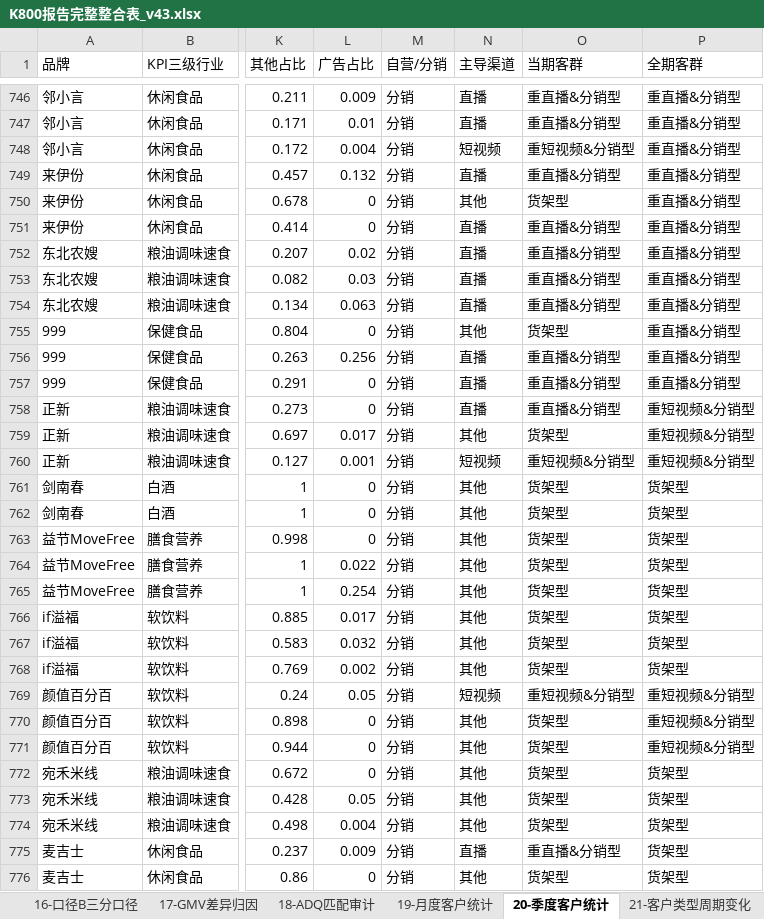
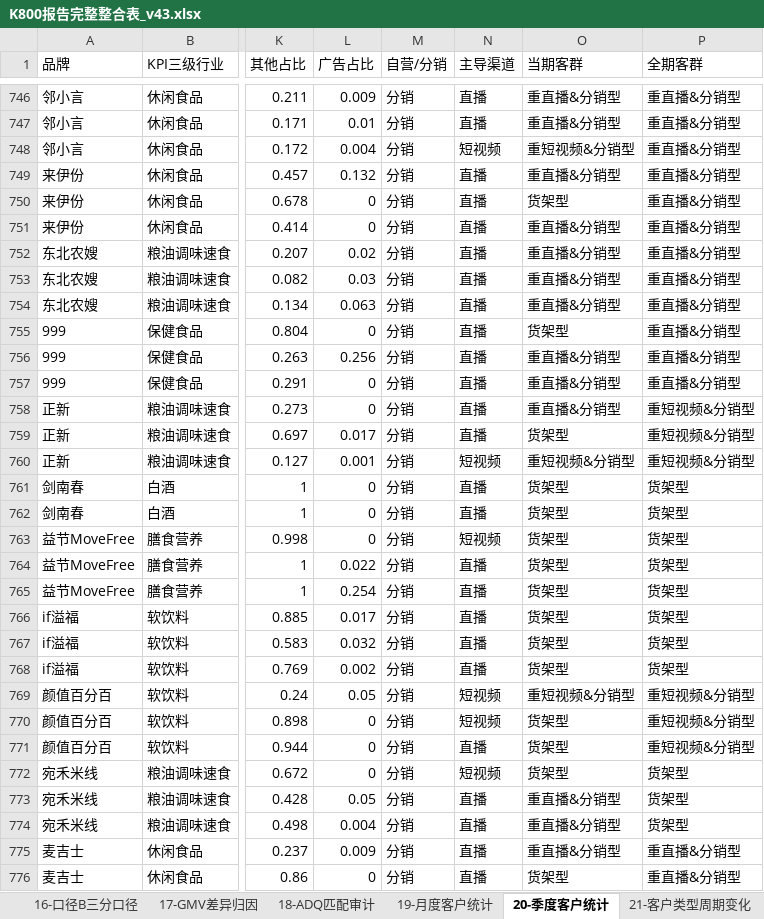
Before and after one commit to danniewowrich/k800-insight-report-v2, an Excel workbook: K800报告完整整合表_v43.xlsx, sheet 20-季度客户统计, drawn as a sheet; only a part is shown, gaps mark what is left out; values as stored, in another font and other column widths than the file's, no borders; the diff covers the shown part only; the diff names each change by its address in the sheet, - before the commit and + after, or states it on an @@ line.

```diff
--- a/K800报告完整整合表_v43.xlsx (sheet 20-季度客户统计)
+++ b/K800报告完整整合表_v43.xlsx (sheet 20-季度客户统计)
-N750 (主导渠道): 其他
+N750 (主导渠道): 直播
-N755 (主导渠道): 其他
+N755 (主导渠道): 直播
-N759 (主导渠道): 其他
+N759 (主导渠道): 直播
-N761:N762 (主导渠道): 其他
+N761:N762 (主导渠道): 直播
-N763 (主导渠道): 其他
+N763 (主导渠道): 短视频
-N764:N768 (主导渠道): 其他
+N764:N768 (主导渠道): 直播
-N770 (主导渠道): 其他
+N770 (主导渠道): 短视频
-N771 (主导渠道): 其他
+N771 (主导渠道): 直播
-N772 (主导渠道): 其他
+N772 (主导渠道): 短视频
-N773:N774 (主导渠道): 其他
+N773:N774 (主导渠道): 直播
-O773:O774 (当期客群): 货架型
+O773:O774 (当期客群): 重直播&分销型
-P775:P776 (全期客群): 货架型
+P775:P776 (全期客群): 重直播&分销型
-N776 (主导渠道): 其他
+N776 (主导渠道): 直播
```
Also changed, not shown: 210 edited cells elsewhere in this sheet, sheet 19-月度客户统计, sheet 21-客户类型周期变化, sheet 5-客群汇总, sheet 0-口径说明, sheet 6-五象限完整落点, sheet 1-全部客户明细, other sheet tabs, 2 other files.
